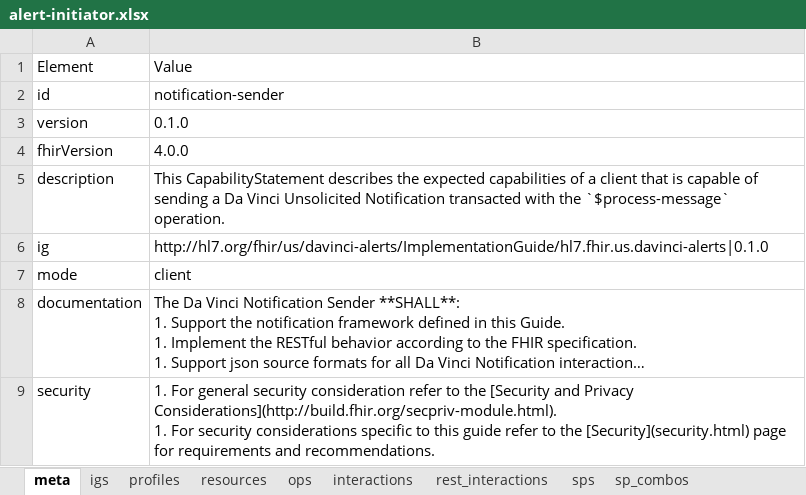
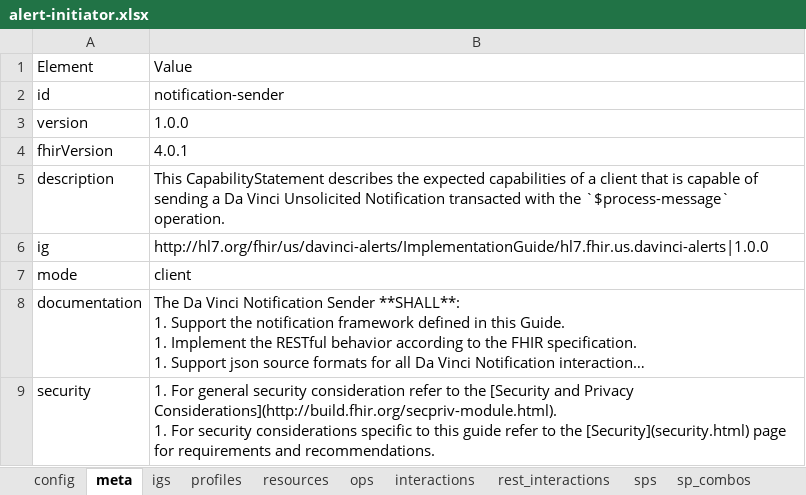
Before and after one commit to HL7/davinci-alerts, an Excel workbook: input/resources/source-data/capstatements-spreadsheets/alert-initiator.xlsx, sheet meta, drawn as a sheet; long unchanged cells end in …; values as stored, in another font and other column widths than the file's, no borders; the diff names each change by its address in the sheet, - before the commit and + after, or states it on an @@ line.

```diff
--- a/input/resources/source-data/capstatements-spreadsheets/alert-initiator.xlsx (sheet meta)
+++ b/input/resources/source-data/capstatements-spreadsheets/alert-initiator.xlsx (sheet meta)
+sheet tab: config
-B3: 0.1.0
+B3: 1.0.0
-B4: 4.0.0
+B4: 4.0.1
-B6: http://hl7.org/fhir/us/davinci-alerts/ImplementationGuide/hl7.fhir.us.davinci-alerts|0.1.0
+B6: http://hl7.org/fhir/us/davinci-alerts/ImplementationGuide/hl7.fhir.us.davinci-alerts|1.0.0
```
Also changed, not shown: sheet profiles, sheet resources, sheet igs, input/resources/source-data/capstatements-spreadsheets/alert-receiver.xlsx, input/resources/source-data/capstatements-spreadsheets/query-requester.xlsx, 47 other files.
